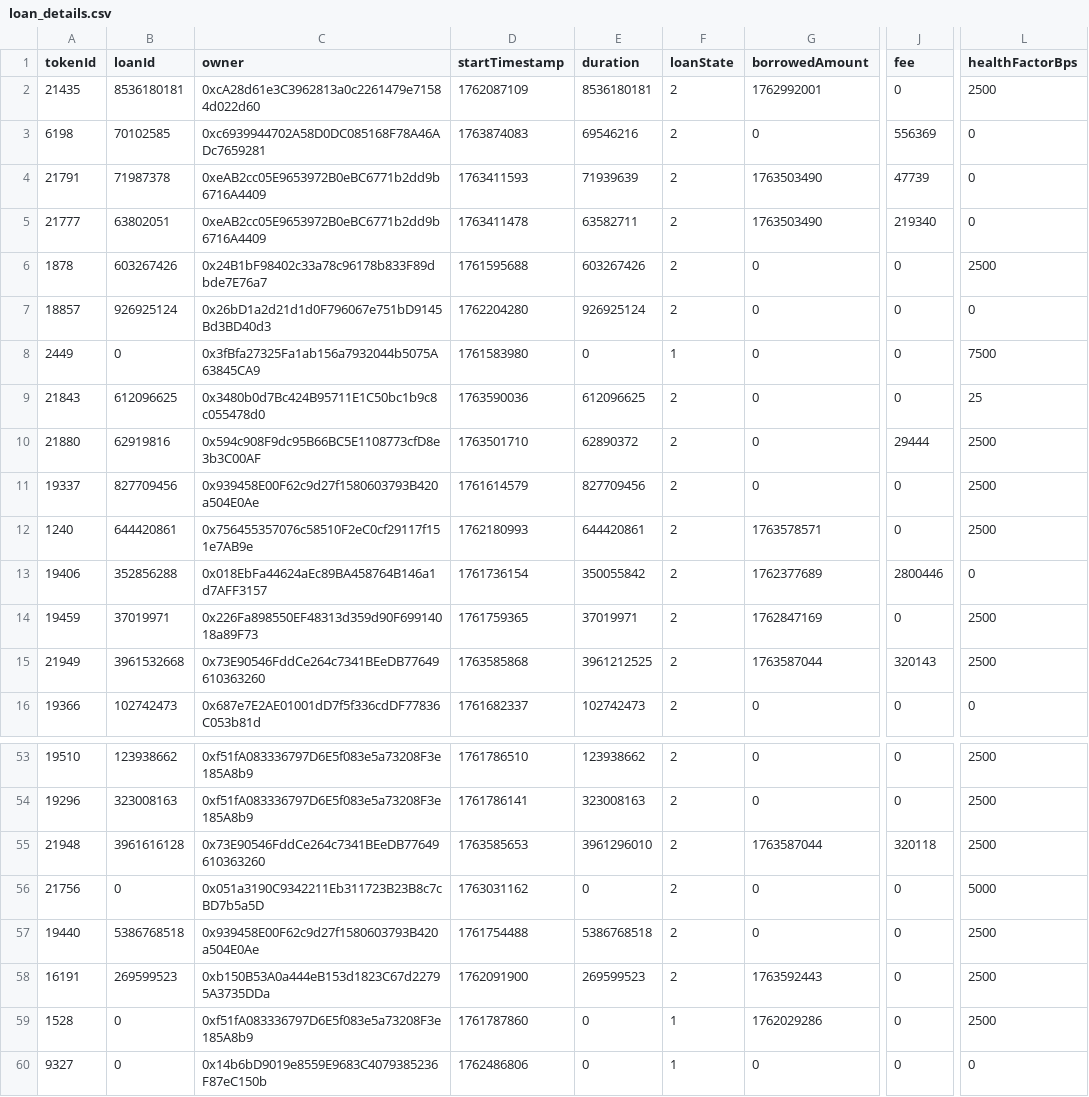
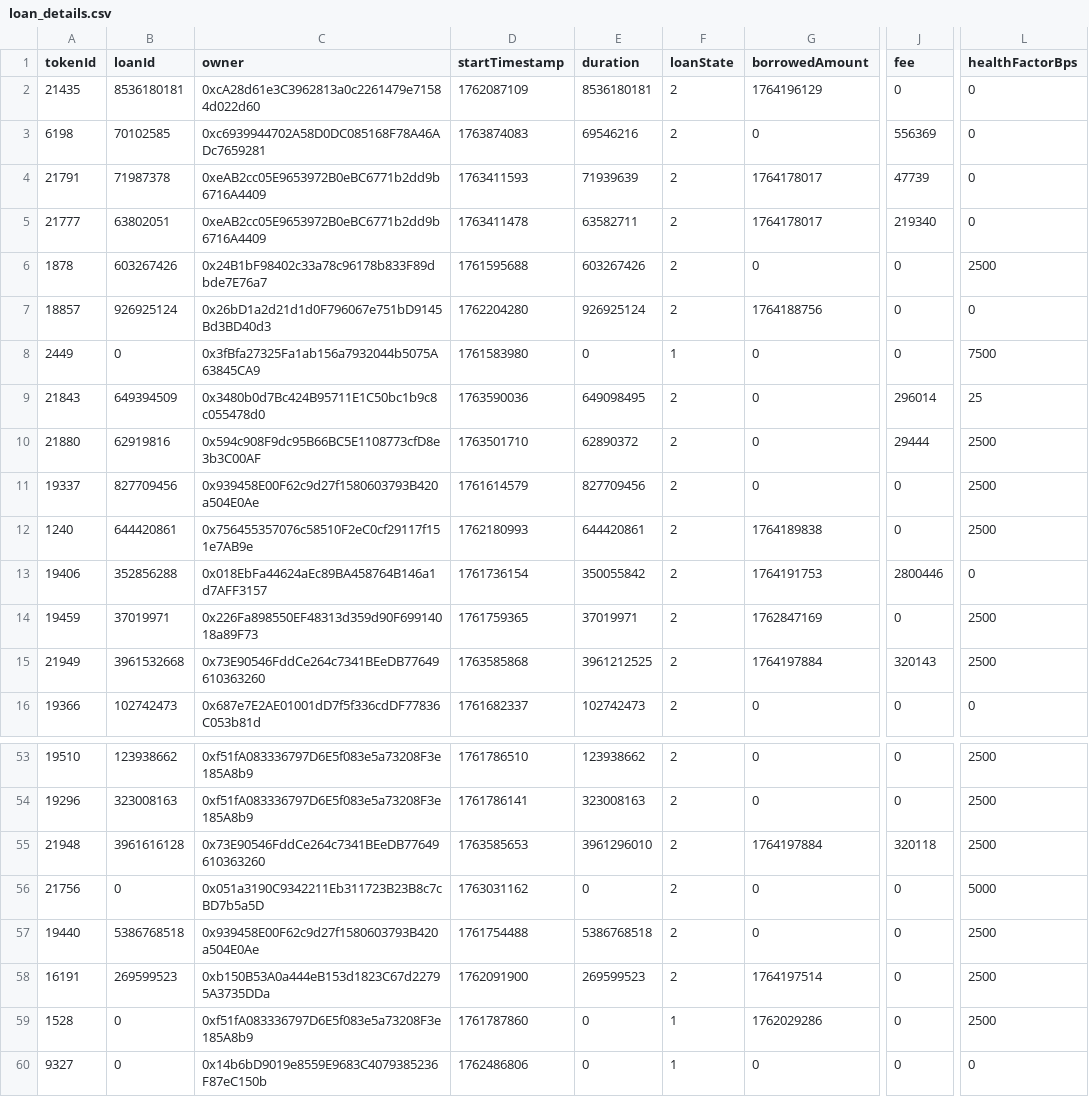
Before and after one commit to vinit-wq/dataFile, a CSV file: loan_details.csv, drawn as a sheet; only a part is shown, gaps mark what is left out; the diff covers the shown part only; the diff names each change by its address in the sheet, - before the commit and + after, or states it on an @@ line.

Commit message:
Update loan_details.csv

```diff
--- a/loan_details.csv
+++ b/loan_details.csv
-G2 (borrowedAmount): 1762992001
+G2 (borrowedAmount): 1764196129
-L2 (healthFactorBps): 2500
+L2 (healthFactorBps): 0
-G4:G5 (borrowedAmount): 1763503490
+G4:G5 (borrowedAmount): 1764178017
-G7 (borrowedAmount): 0
+G7 (borrowedAmount): 1764188756
-B9 (loanId): 612096625
+B9 (loanId): 649394509
-E9 (duration): 612096625
+E9 (duration): 649098495
-J9 (fee): 0
+J9 (fee): 296014
-G12 (borrowedAmount): 1763578571
+G12 (borrowedAmount): 1764189838
-G13 (borrowedAmount): 1762377689
+G13 (borrowedAmount): 1764191753
-G15 (borrowedAmount): 1763587044
+G15 (borrowedAmount): 1764197884
-G55 (borrowedAmount): 1763587044
+G55 (borrowedAmount): 1764197884
-G58 (borrowedAmount): 1763592443
+G58 (borrowedAmount): 1764197514
```
Also changed, not shown: 46 edited cells elsewhere in this file.
